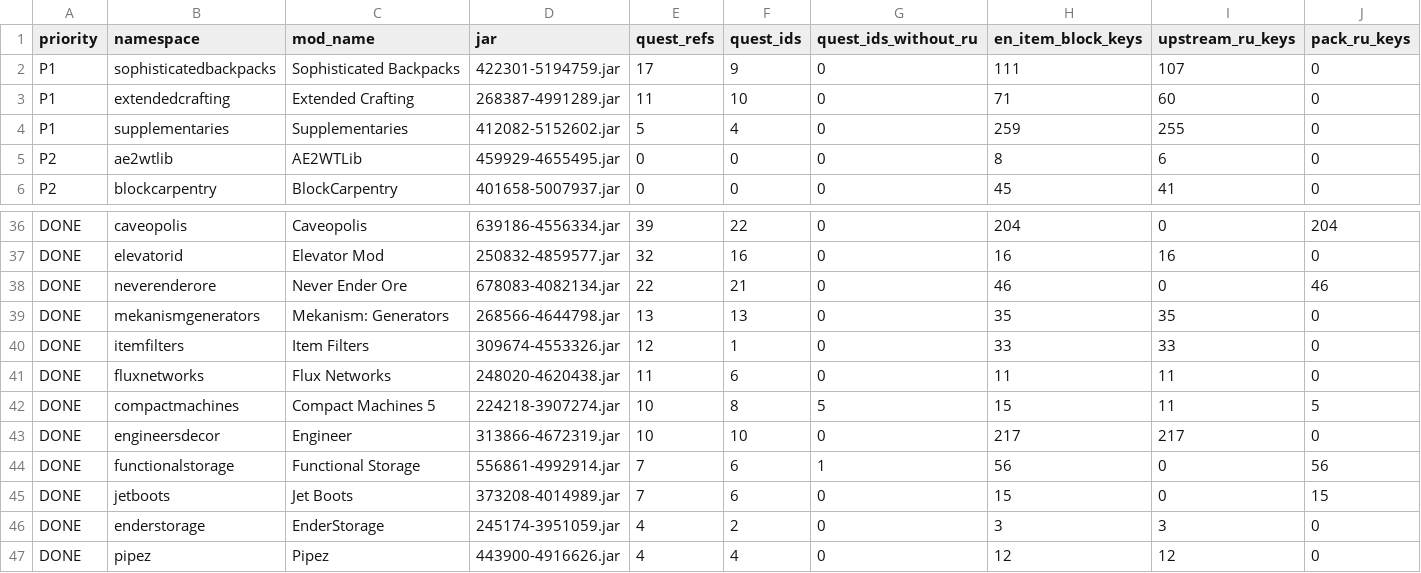
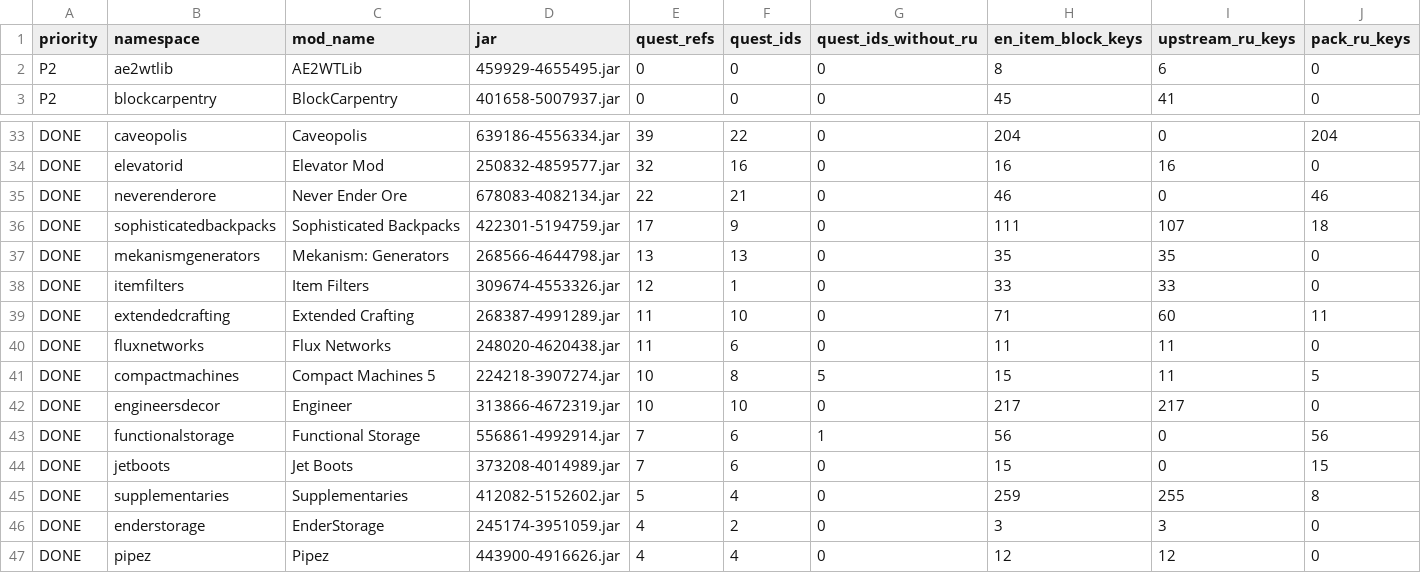
Before and after one commit to shonadoto/astropolis-ru, a TSV file: translation/mod_inventory.tsv, drawn as a sheet; only a part is shown, gaps mark what is left out; removed rows and columns are numbered as before the commit, all else as after; rows hold the shown columns only; the diff names each change by its address in the sheet, - before the commit and + after, or states it on an @@ line.

Commit message:
Update translation inventory

```diff
--- a/translation/mod_inventory.tsv
+++ b/translation/mod_inventory.tsv
-row 2: P1 | sophisticatedbackpacks | Sophisticated Backpacks | 422301-5194759.jar | 17 | 9 | 0 | 111 | 107 | 0
-row 3: P1 | extendedcrafting | Extended Crafting | 268387-4991289.jar | 11 | 10 | 0 | 71 | 60 | 0
-row 4: P1 | supplementaries | Supplementaries | 412082-5152602.jar | 5 | 4 | 0 | 259 | 255 | 0
+row 36: DONE | sophisticatedbackpacks | Sophisticated Backpacks | 422301-5194759.jar | 17 | 9 | 0 | 111 | 107 | 18
+row 39: DONE | extendedcrafting | Extended Crafting | 268387-4991289.jar | 11 | 10 | 0 | 71 | 60 | 11
+row 45: DONE | supplementaries | Supplementaries | 412082-5152602.jar | 5 | 4 | 0 | 259 | 255 | 8
```
